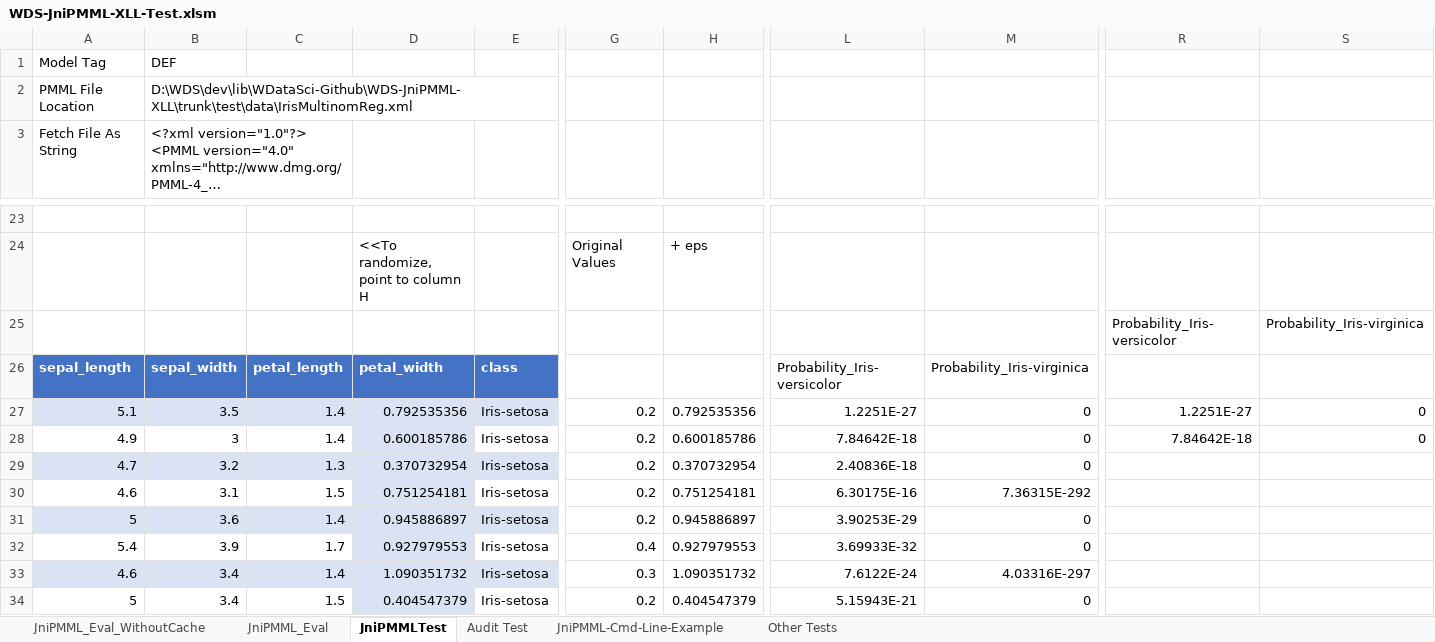
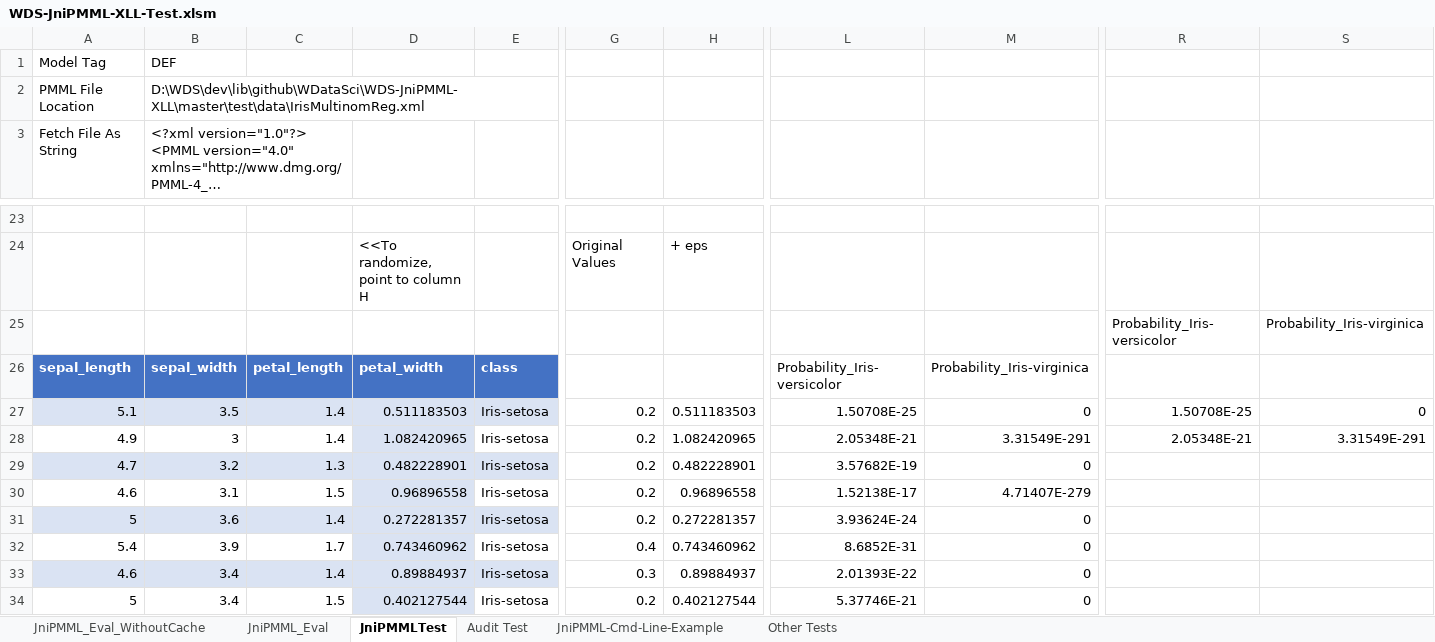
Before and after one commit to wdatasci/WDS-JniPMML-XLL, an Excel workbook: WDS-JniPMML-XLL-Test.xlsm, sheet JniPMMLTest, drawn as a sheet; only a part is shown, gaps mark what is left out; long unchanged cells end in …; values as stored, in another font and other column widths than the file's, no borders; table styles not drawn; the diff covers the shown part only; the diff names each change by its address in the sheet, - before the commit and + after, or states it on an @@ line.

```diff
--- a/WDS-JniPMML-XLL-Test.xlsm (sheet JniPMMLTest)
+++ b/WDS-JniPMML-XLL-Test.xlsm (sheet JniPMMLTest)
-B2: D:\WDS\dev\lib\WDataSci-Github\WDS-JniPMML-XLL\trunk\test\data\IrisMultinomReg.xml
+B2: D:\WDS\dev\lib\github\WDataSci\WDS-JniPMML-XLL\master\test\data\IrisMultinomReg.xml
-D27: 0.792535356
+D27: 0.511183503
-H27: 0.792535356
+H27: 0.511183503
-L27: 1.2251E-27
+L27: 1.50708E-25
-R27: 1.2251E-27
+R27: 1.50708E-25
-D28: 0.600185786
+D28: 1.082420965
-H28: 0.600185786
+H28: 1.082420965
-L28: 7.84642E-18
+L28: 2.05348E-21
-M28: 0
+M28: 3.31549E-291
-R28: 7.84642E-18
+R28: 2.05348E-21
-S28: 0
+S28: 3.31549E-291
-D29: 0.370732954
+D29: 0.482228901
-H29: 0.370732954
+H29: 0.482228901
-L29: 2.40836E-18
+L29: 3.57682E-19
-D30: 0.751254181
+D30: 0.96896558
-H30: 0.751254181
+H30: 0.96896558
-L30: 6.30175E-16
+L30: 1.52138E-17
-M30: 7.36315E-292
+M30: 4.71407E-279
-D31: 0.945886897
+D31: 0.272281357
-H31: 0.945886897
+H31: 0.272281357
-L31: 3.90253E-29
+L31: 3.93624E-24
-D32: 0.927979553
+D32: 0.743460962
-H32: 0.927979553
+H32: 0.743460962
-L32: 3.69933E-32
+L32: 8.6852E-31
-D33: 1.090351732
+D33: 0.89884937
-H33: 1.090351732
+H33: 0.89884937
-L33: 7.6122E-24
+L33: 2.01393E-22
-M33: 4.03316E-297
+M33: 0
-D34: 0.404547379
+D34: 0.402127544
-H34: 0.404547379
+H34: 0.402127544
-L34: 5.15943E-21
+L34: 5.37746E-21
```
Also changed, not shown: 588 edited cells elsewhere in this sheet, sheet Audit Test, sheet JniPMML-Cmd-Line-Example, sheet JniPMML_Eval, sheet JniPMML_Eval_WithoutCache, 12 other files.
